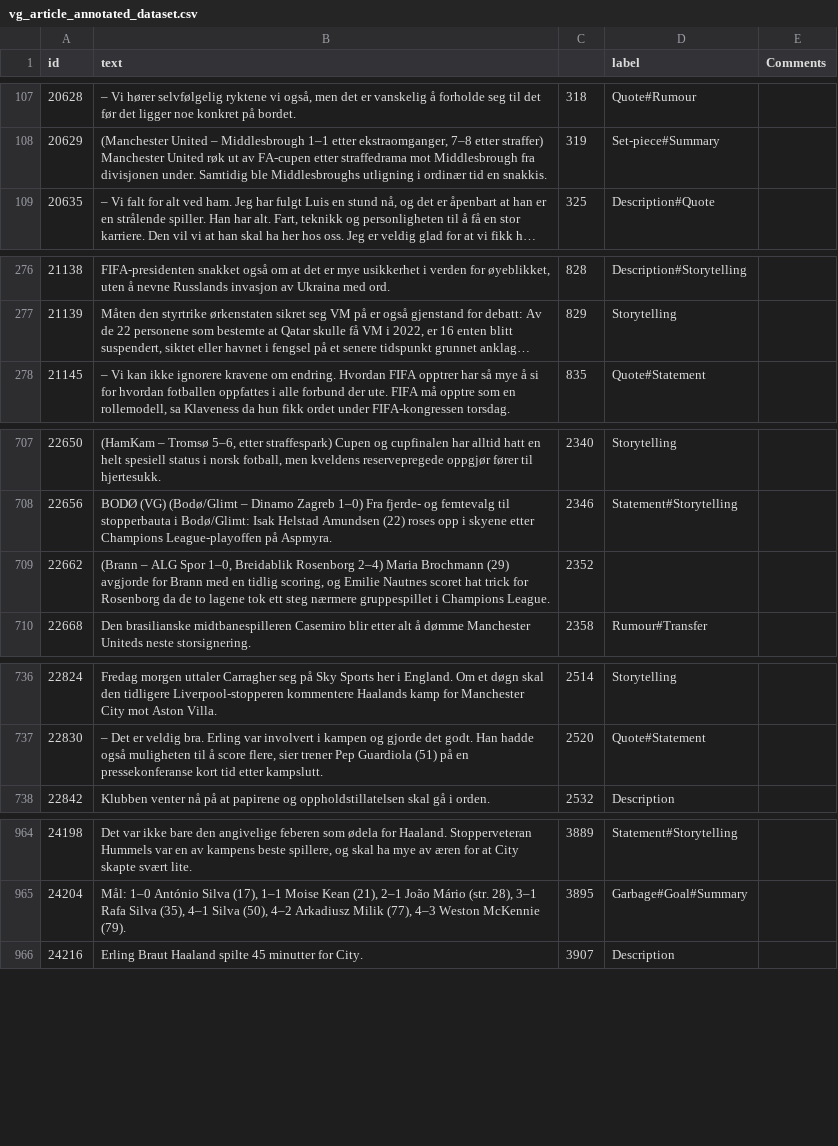
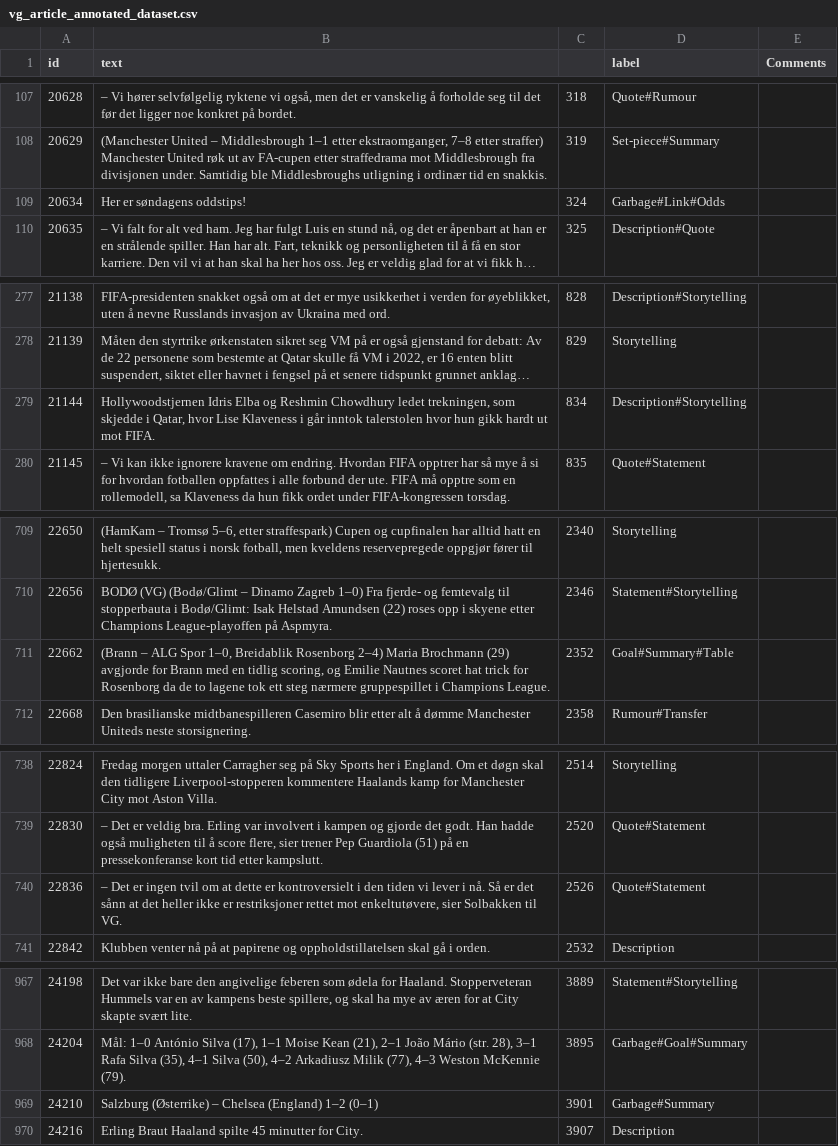
Before and after one commit to hellund/sports-article-classification, a CSV file: src/data/annotation_dataset/vg_article_annotated_dataset.csv, drawn as a sheet; only a part is shown, gaps mark what is left out; long unchanged cells end in …; addresses are those after the commit; the diff covers the shown part only; the diff names each change by its address in the sheet, - before the commit and + after, or states it on an @@ line.

Commit message:
Added missing labels to dataset

```diff
--- a/src/data/annotation_dataset/vg_article_annotated_dataset.csv
+++ b/src/data/annotation_dataset/vg_article_annotated_dataset.csv
+row 109: 20634 | Her er søndagens oddstips! | 324 | Garbage#Link#Odds
+row 279: 21144 | Hollywoodstjernen Idris Elba og Reshmin Chowdhury ledet trekningen, som skjedde i Qatar, hvor Lise Klaveness i går inntok talerstolen hvor hun gikk hardt ut mot FIFA. | 834 | Description#Storytelling
-D711 (label): (empty)
+D711 (label): Goal#Summary#Table
+row 740: 22836 | – Det er ingen tvil om at dette er kontroversielt i den tiden vi lever i nå. Så er det sånn at det heller ikke er restriksjoner rettet mot enkeltutøvere, sier Solbakken til VG. | 2526 | Quote#Statement
+row 969: 24210 | Salzburg (Østerrike) – Chelsea (England) 1–2 (0–1) | 3901 | Garbage#Summary
```
Also changed, not shown: 2 edited cells elsewhere in this file, 1 other file.
